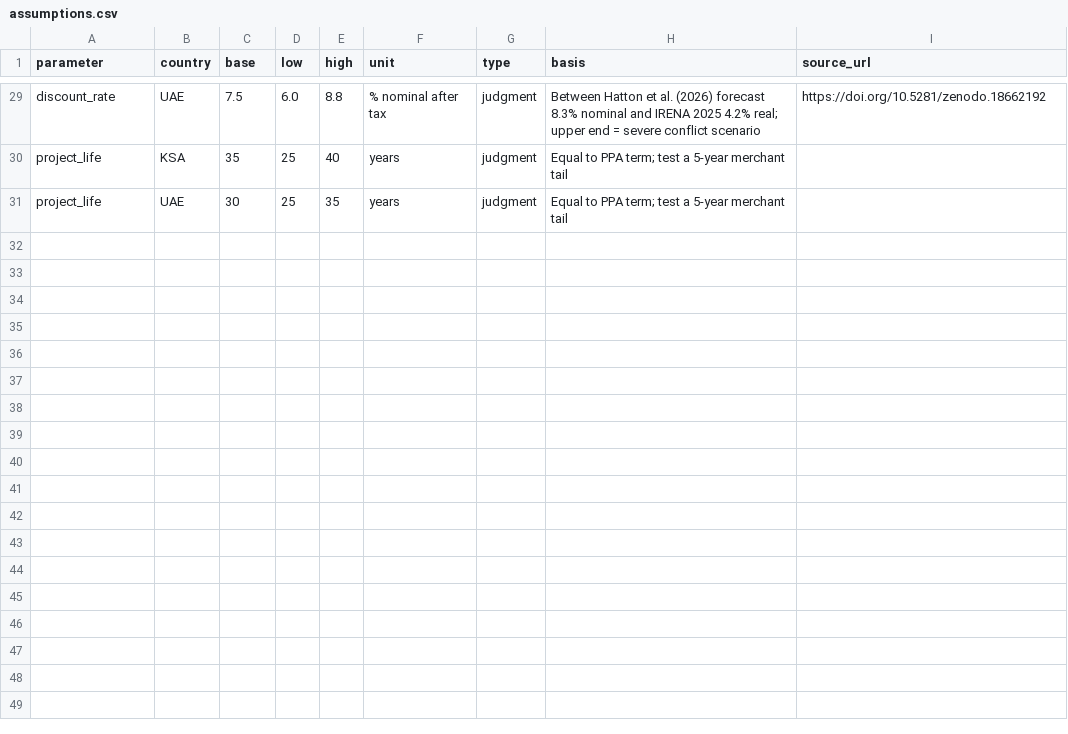
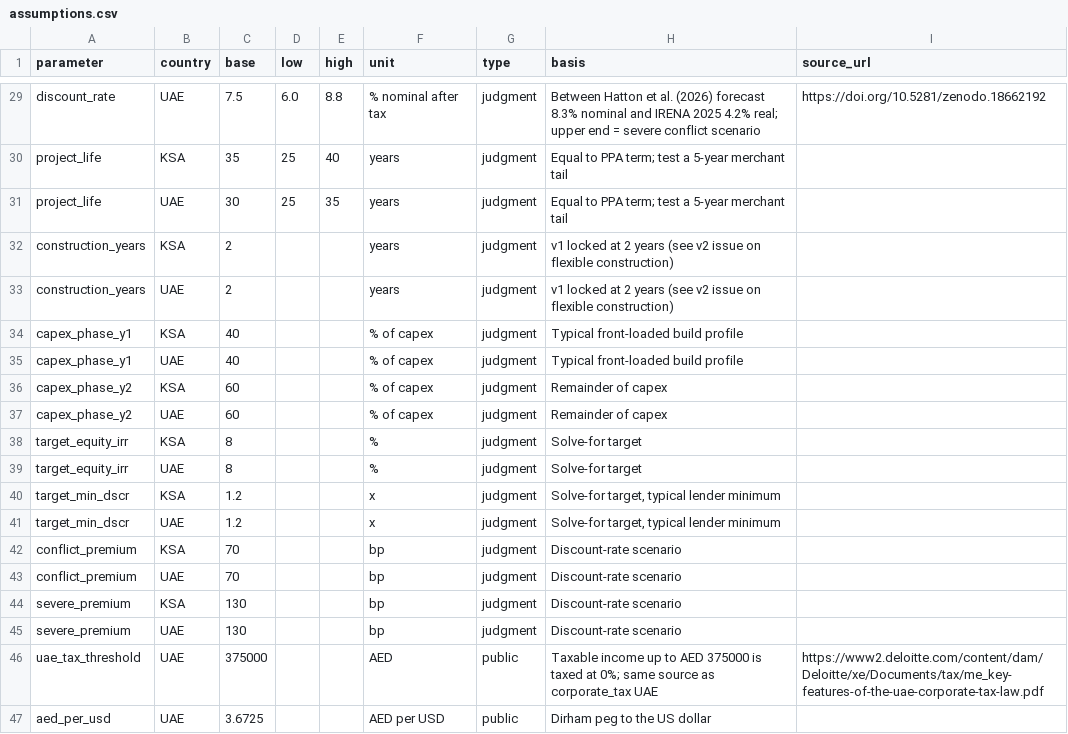
Before and after one commit to sarah-adam29/solar-project-finance, a CSV file: data/assumptions.csv, drawn as a sheet; only a part is shown, gaps mark what is left out.

```diff
--- a/data/assumptions.csv
+++ b/data/assumptions.csv
@@ -31 +31,17 @@ project_life,KSA,35,25,40,years,judgment,Equal to PPA term; test a 5-year mercha
 project_life,UAE,30,25,35,years,judgment,Equal to PPA term; test a 5-year merchant tail,
+construction_years,KSA,2,,,years,judgment,v1 locked at 2 years (see v2 issue on flexible construction),
+construction_years,UAE,2,,,years,judgment,v1 locked at 2 years (see v2 issue on flexible construction),
+capex_phase_y1,KSA,40,,,% of capex,judgment,Typical front-loaded build profile,
+capex_phase_y1,UAE,40,,,% of capex,judgment,Typical front-loaded build profile,
+capex_phase_y2,KSA,60,,,% of capex,judgment,Remainder of capex,
+capex_phase_y2,UAE,60,,,% of capex,judgment,Remainder of capex,
+target_equity_irr,KSA,8,,,%,judgment,Solve-for target,
+target_equity_irr,UAE,8,,,%,judgment,Solve-for target,
+target_min_dscr,KSA,1.2,,,x,judgment,"Solve-for target, typical lender minimum",
+target_min_dscr,UAE,1.2,,,x,judgment,"Solve-for target, typical lender minimum",
+conflict_premium,KSA,70,,,bp,judgment,Discount-rate scenario,
+conflict_premium,UAE,70,,,bp,judgment,Discount-rate scenario,
+severe_premium,KSA,130,,,bp,judgment,Discount-rate scenario,
+severe_premium,UAE,130,,,bp,judgment,Discount-rate scenario,
+uae_tax_threshold,UAE,375000,,,AED,public,Taxable income up to AED 375000 is taxed at 0%; same source as corporate_tax UAE,https://www2.deloitte.com/content/dam/Deloitte/xe/Documents/tax/me_key-features-of-the-uae-corporate-tax-law.pdf
+aed_per_usd,UAE,3.6725,,,AED per USD,public,Dirham peg to the US dollar,
```
